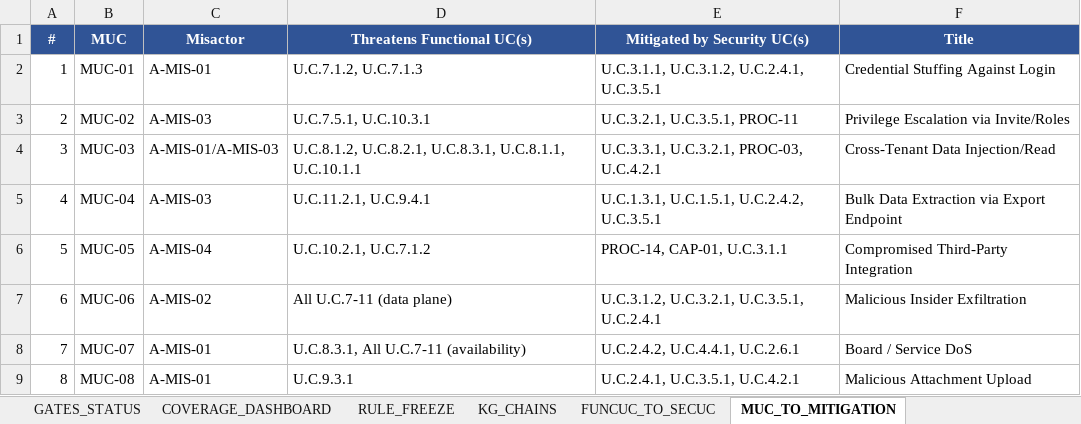
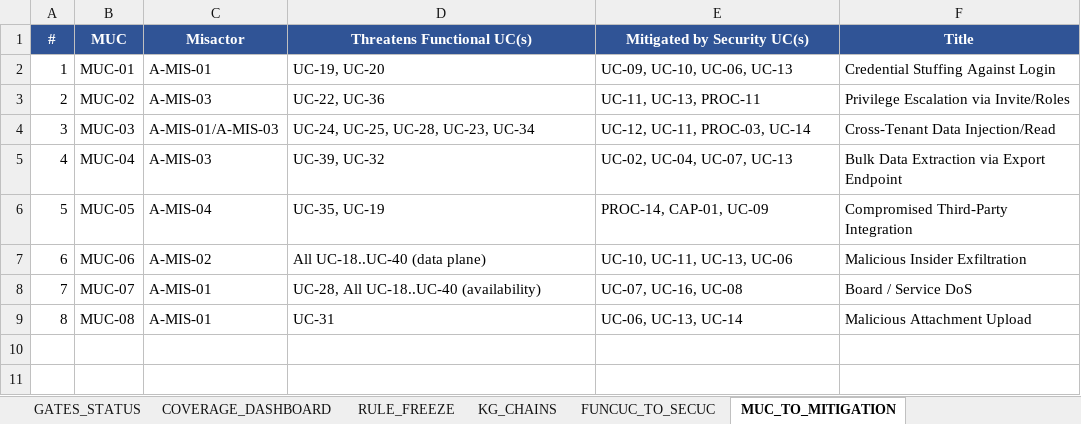
Before and after one commit to pauloribeiro16/Methodology_compact, an Excel workbook: 02_CASES/Case_01_TinyTask_SaaS/03_PHASE3_DECOMPOSITION_RICH/22_Traceability_Matrix.xlsx, sheet MUC_TO_MITIGATION, drawn as a sheet; values as stored, in another font and other column widths than the file's, no borders; the diff names each change by its address in the sheet, - before the commit and + after, or states it on an @@ line.

```diff
--- a/02_CASES/Case_01_TinyTask_SaaS/03_PHASE3_DECOMPOSITION_RICH/22_Traceability_Matrix.xlsx (sheet MUC_TO_MITIGATION)
+++ b/02_CASES/Case_01_TinyTask_SaaS/03_PHASE3_DECOMPOSITION_RICH/22_Traceability_Matrix.xlsx (sheet MUC_TO_MITIGATION)
-D2 (Threatens Functional UC(s)): U.C.7.1.2, U.C.7.1.3
+D2 (Threatens Functional UC(s)): UC-19, UC-20
-E2 (Mitigated by Security UC(s)): U.C.3.1.1, U.C.3.1.2, U.C.2.4.1, U.C.3.5.1
+E2 (Mitigated by Security UC(s)): UC-09, UC-10, UC-06, UC-13
-D3 (Threatens Functional UC(s)): U.C.7.5.1, U.C.10.3.1
+D3 (Threatens Functional UC(s)): UC-22, UC-36
-E3 (Mitigated by Security UC(s)): U.C.3.2.1, U.C.3.5.1, PROC-11
+E3 (Mitigated by Security UC(s)): UC-11, UC-13, PROC-11
-D4 (Threatens Functional UC(s)): U.C.8.1.2, U.C.8.2.1, U.C.8.3.1, U.C.8.1.1, U.C.10.1.1
+D4 (Threatens Functional UC(s)): UC-24, UC-25, UC-28, UC-23, UC-34
-E4 (Mitigated by Security UC(s)): U.C.3.3.1, U.C.3.2.1, PROC-03, U.C.4.2.1
+E4 (Mitigated by Security UC(s)): UC-12, UC-11, PROC-03, UC-14
-D5 (Threatens Functional UC(s)): U.C.11.2.1, U.C.9.4.1
+D5 (Threatens Functional UC(s)): UC-39, UC-32
-E5 (Mitigated by Security UC(s)): U.C.1.3.1, U.C.1.5.1, U.C.2.4.2, U.C.3.5.1
+E5 (Mitigated by Security UC(s)): UC-02, UC-04, UC-07, UC-13
-D6 (Threatens Functional UC(s)): U.C.10.2.1, U.C.7.1.2
+D6 (Threatens Functional UC(s)): UC-35, UC-19
-E6 (Mitigated by Security UC(s)): PROC-14, CAP-01, U.C.3.1.1
+E6 (Mitigated by Security UC(s)): PROC-14, CAP-01, UC-09
-D7 (Threatens Functional UC(s)): All U.C.7-11 (data plane)
+D7 (Threatens Functional UC(s)): All UC-18..UC-40 (data plane)
-E7 (Mitigated by Security UC(s)): U.C.3.1.2, U.C.3.2.1, U.C.3.5.1, U.C.2.4.1
+E7 (Mitigated by Security UC(s)): UC-10, UC-11, UC-13, UC-06
-D8 (Threatens Functional UC(s)): U.C.8.3.1, All U.C.7-11 (availability)
+D8 (Threatens Functional UC(s)): UC-28, All UC-18..UC-40 (availability)
-E8 (Mitigated by Security UC(s)): U.C.2.4.2, U.C.4.4.1, U.C.2.6.1
+E8 (Mitigated by Security UC(s)): UC-07, UC-16, UC-08
-D9 (Threatens Functional UC(s)): U.C.9.3.1
+D9 (Threatens Functional UC(s)): UC-31
-E9 (Mitigated by Security UC(s)): U.C.2.4.1, U.C.3.5.1, U.C.4.2.1
+E9 (Mitigated by Security UC(s)): UC-06, UC-13, UC-14
```
Also changed, not shown: sheet FUNCUC_TO_SECUC, sheet FR_TO_UC, sheet UC_TO_REGULATION, sheet FULL_TRACEABILITY, sheet COVER, 34 other files.
